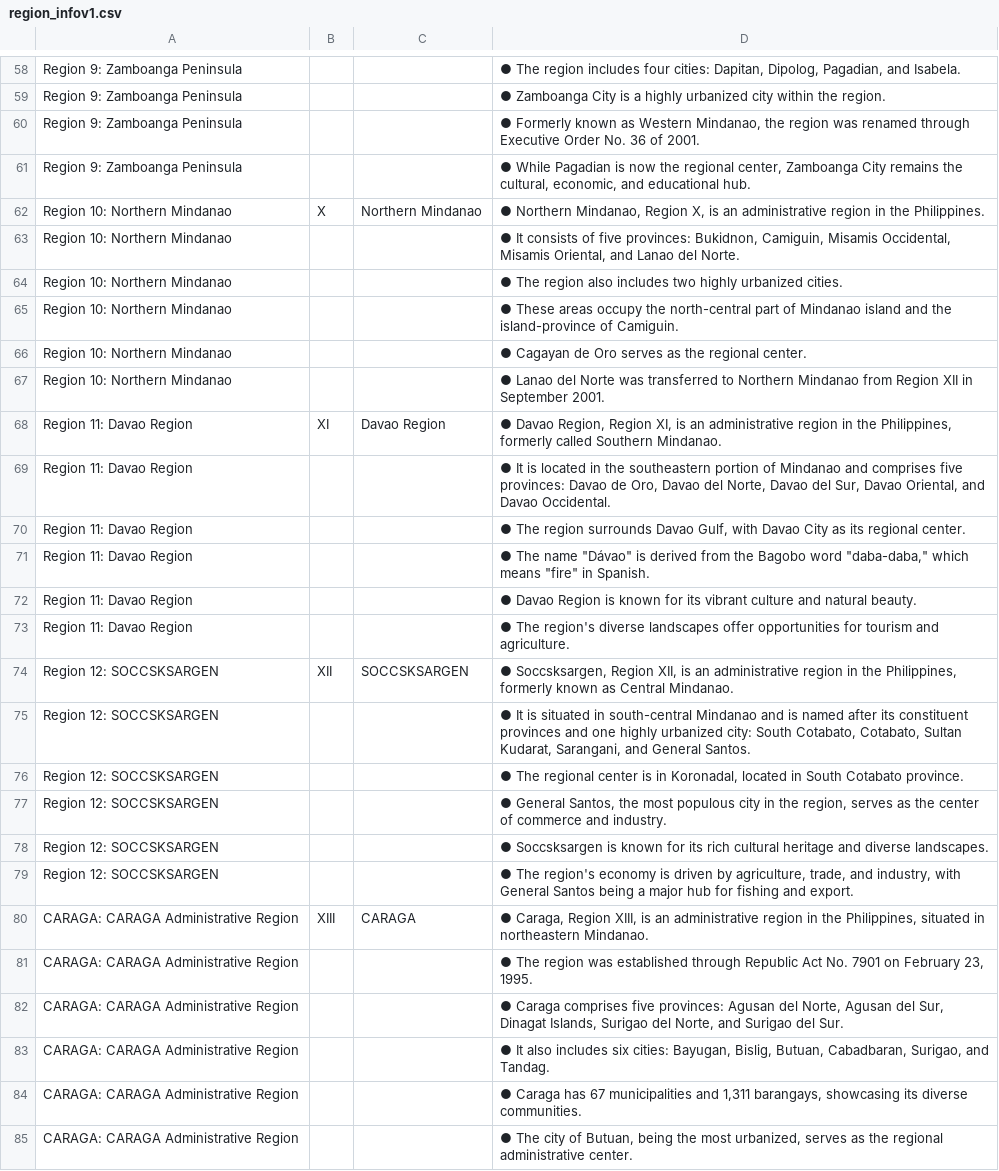
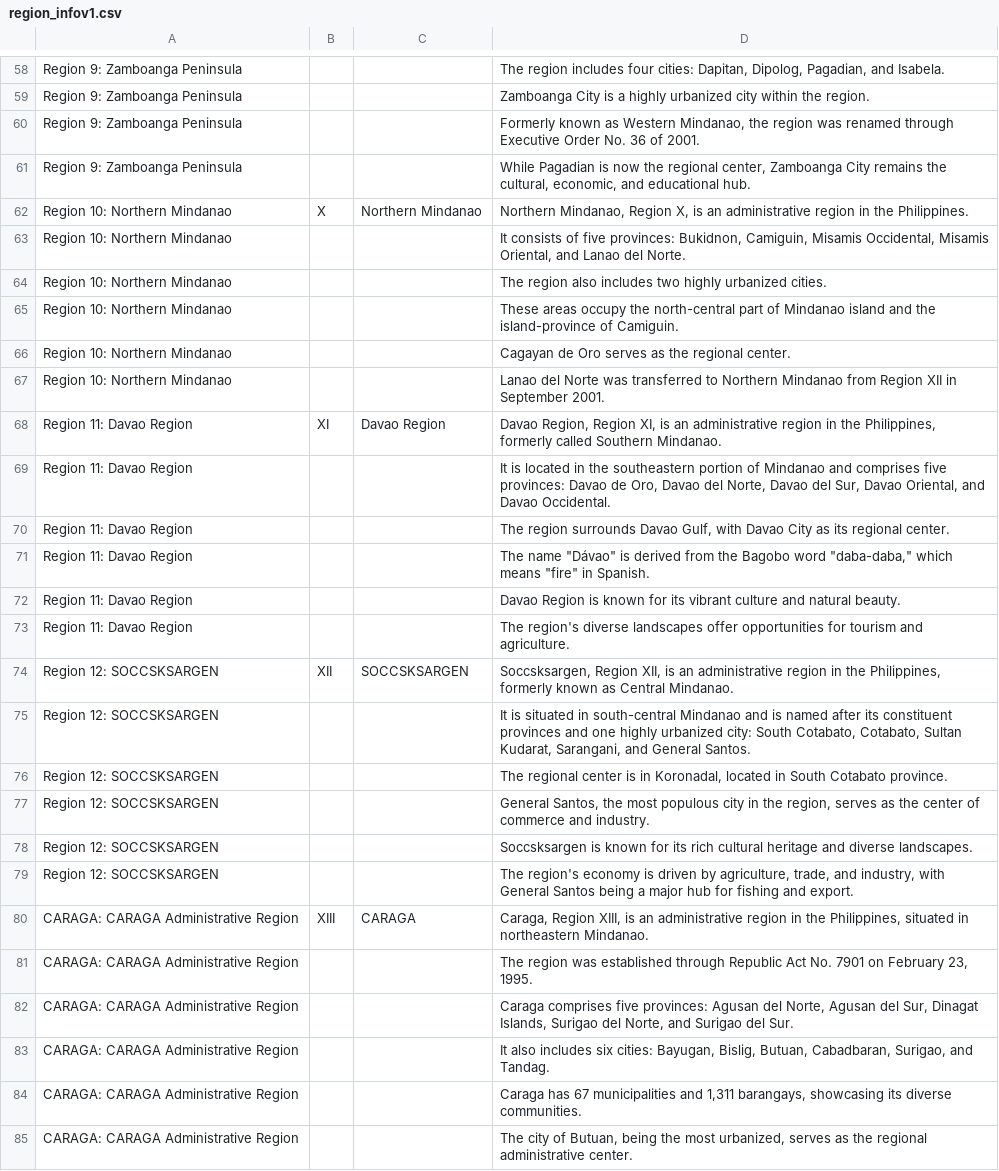
Before and after one commit to francheska-vicente/data101-ph-un-sgd, a CSV file: data/region_infov1.csv, drawn as a sheet; only a part is shown, gaps mark what is left out; the diff covers the shown part only; the diff names each change by its address in the sheet, - before the commit and + after, or states it on an @@ line.

Commit message:
Update region_infov1.csv

```diff
--- a/data/region_infov1.csv
+++ b/data/region_infov1.csv
-D58: ● The region…
+D58: The region…
-D59: ● Zamboanga City…
+D59: Zamboanga City…
-D60: ● Formerly known…
+D60: Formerly known…
-D61: ● While Pagadian…
+D61: While Pagadian…
-D62: ● Northern Mindanao,…
+D62: Northern Mindanao,…
-D63: ● It consists…
+D63: It consists…
-D64: ● The region…
+D64: The region…
-D65: ● These areas…
+D65: These areas…
-D66: ● Cagayan de…
+D66: Cagayan de…
-D67: ● Lanao del…
+D67: Lanao del…
-D68: ● Davao Region,…
+D68: Davao Region,…
-D69: ● It is…
+D69: It is…
-D70: ● The region…
+D70: The region…
-D71: ● The name…
+D71: The name…
-D72: ● Davao Region…
+D72: Davao Region…
-D73: ● The region's…
+D73: The region's…
-D74: ● Soccsksargen, Region…
+D74: Soccsksargen, Region…
-D75: ● It is…
+D75: It is…
-D76: ● The regional…
+D76: The regional…
-D77: ● General Santos,…
+D77: General Santos,…
-D78: ● Soccsksargen is…
+D78: Soccsksargen is…
-D79: ● The region's…
+D79: The region's…
-D80: ● Caraga, Region…
+D80: Caraga, Region…
-D81: ● The region…
+D81: The region…
-D82: ● Caraga comprises…
+D82: Caraga comprises…
-D83: ● It also…
+D83: It also…
-D84: ● Caraga has…
+D84: Caraga has…
-D85: ● The city…
+D85: The city…
```
Also changed, not shown: 74 edited cells elsewhere in this file.
